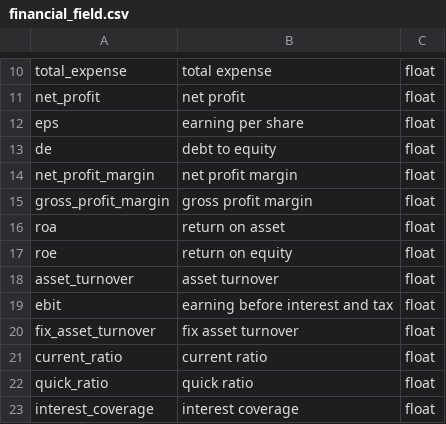
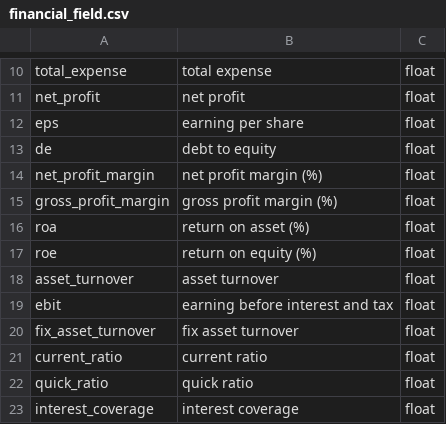
Before and after one commit to ezyquant/ezyquant, a CSV file: docs/source/_static/financial_field.csv, drawn as a sheet; only a part is shown, gaps mark what is left out.

```diff
--- a/docs/source/_static/financial_field.csv
+++ b/docs/source/_static/financial_field.csv
@@ -13,6 +13,6 @@ eps,earning per share,float
 de,debt to equity,float
-net_profit_margin,net profit margin,float
-gross_profit_margin,gross profit margin,float
-roa,return on asset,float
-roe,return on equity,float
+net_profit_margin,net profit margin (%),float
+gross_profit_margin,gross profit margin (%),float
+roa,return on asset (%),float
+roe,return on equity (%),float
 asset_turnover,asset turnover,float
```
Also changed, not shown: docs/source/_static/daily_field.csv.
